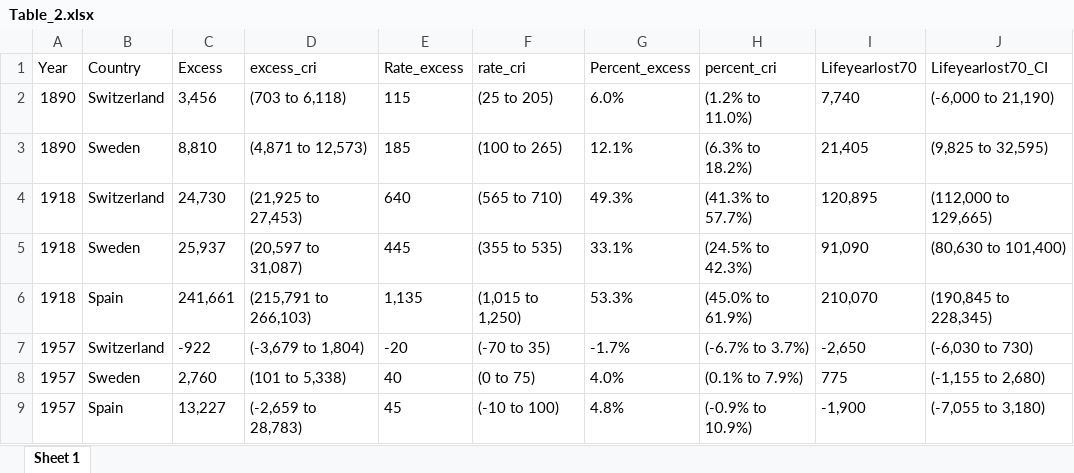
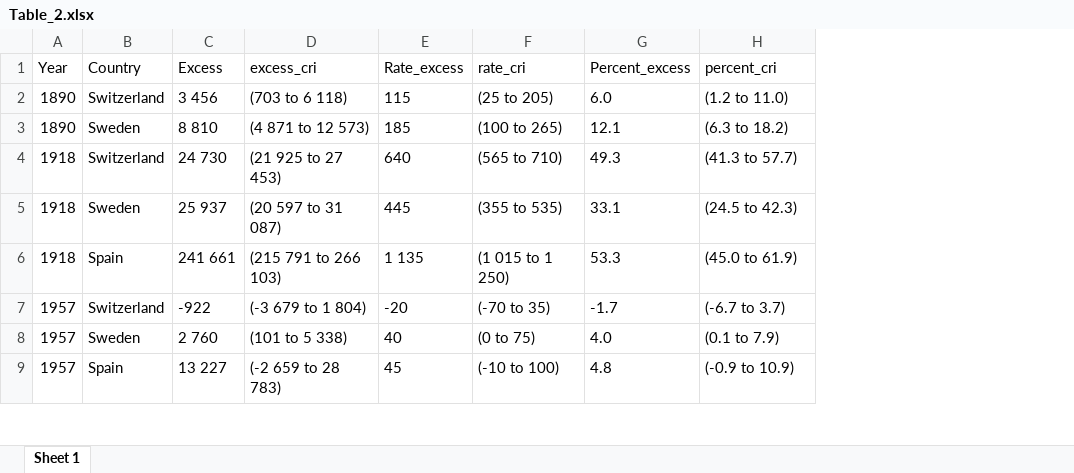
Before and after one commit to RPanczak/ISPM_excess-mortality-historical, an Excel workbook: paper/Table_2.xlsx, sheet Sheet 1, drawn as a sheet; only a part is shown; values as stored, in another font and other column widths than the file's, no borders; removed rows and columns are numbered as before the commit, all else as after; the diff covers the shown part only; the diff names each change by its address in the sheet, - before the commit and + after, or states it on an @@ line.

Commit message:
table2 with journal's edits

```diff
--- a/paper/Table_2.xlsx (sheet Sheet 1)
+++ b/paper/Table_2.xlsx (sheet Sheet 1)
-column I (Lifeyearlost70), rows 2-5: 7,740 | 21,405 | 120,895 | 91,090; rows 7-9: -2,650 | 775 | -1,900
-column J (Lifeyearlost70_CI), rows 2-5: (-6,000 to 21,190) | (9,825 to 32,595) | (112,000 to 129,665) | (80,630 to 101,400); rows 7-9: (-6,030 to 730) | (-1,155 to 2,680) | (-7,055 to 3,180)
-C2 (Excess): 3,456
+C2 (Excess): 3 456
-D2 (excess_cri): (703 to 6,118)
+D2 (excess_cri): (703 to 6 118)
-G2 (Percent_excess): 6.0%
+G2 (Percent_excess): 6.0
-H2 (percent_cri): (1.2% to 11.0%)
+H2 (percent_cri): (1.2 to 11.0)
-C3 (Excess): 8,810
+C3 (Excess): 8 810
-D3 (excess_cri): (4,871 to 12,573)
+D3 (excess_cri): (4 871 to 12 573)
-G3 (Percent_excess): 12.1%
+G3 (Percent_excess): 12.1
-H3 (percent_cri): (6.3% to 18.2%)
+H3 (percent_cri): (6.3 to 18.2)
-C4 (Excess): 24,730
+C4 (Excess): 24 730
-D4 (excess_cri): (21,925 to 27,453)
+D4 (excess_cri): (21 925 to 27 453)
-G4 (Percent_excess): 49.3%
+G4 (Percent_excess): 49.3
-H4 (percent_cri): (41.3% to 57.7%)
+H4 (percent_cri): (41.3 to 57.7)
-C5 (Excess): 25,937
+C5 (Excess): 25 937
-D5 (excess_cri): (20,597 to 31,087)
+D5 (excess_cri): (20 597 to 31 087)
-G5 (Percent_excess): 33.1%
+G5 (Percent_excess): 33.1
-H5 (percent_cri): (24.5% to 42.3%)
+H5 (percent_cri): (24.5 to 42.3)
-row 6: 1918 | Spain | 241,661 | (215,791 to 266,103) | 1,135 | (1,015 to 1,250) | 53.3% | (45.0% to 61.9%) | 210,070 | (190,845 to 228,345)
+row 6: 1918 | Spain | 241 661 | (215 791 to 266 103) | 1 135 | (1 015 to 1 250) | 53.3 | (45.0 to 61.9)
-D7 (excess_cri): (-3,679 to 1,804)
+D7 (excess_cri): (-3 679 to 1 804)
-G7 (Percent_excess): -1.7%
+G7 (Percent_excess): -1.7
-H7 (percent_cri): (-6.7% to 3.7%)
+H7 (percent_cri): (-6.7 to 3.7)
-C8 (Excess): 2,760
+C8 (Excess): 2 760
-D8 (excess_cri): (101 to 5,338)
+D8 (excess_cri): (101 to 5 338)
-G8 (Percent_excess): 4.0%
+G8 (Percent_excess): 4.0
-H8 (percent_cri): (0.1% to 7.9%)
+H8 (percent_cri): (0.1 to 7.9)
-C9 (Excess): 13,227
+C9 (Excess): 13 227
-D9 (excess_cri): (-2,659 to 28,783)
+D9 (excess_cri): (-2 659 to 28 783)
-G9 (Percent_excess): 4.8%
+G9 (Percent_excess): 4.8
-H9 (percent_cri): (-0.9% to 10.9%)
+H9 (percent_cri): (-0.9 to 10.9)
```
Also changed, not shown: 20 edited cells elsewhere in this sheet, 1 other file.
